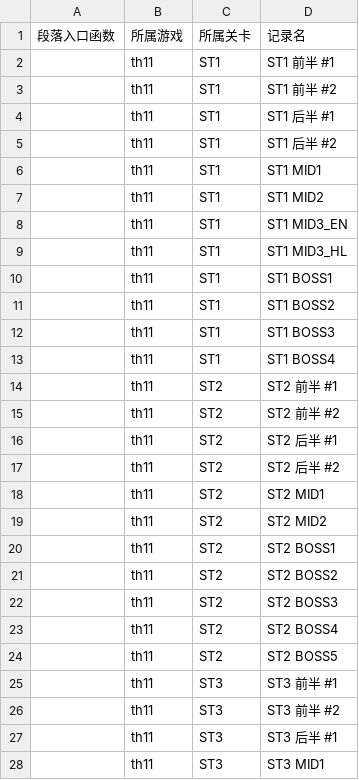
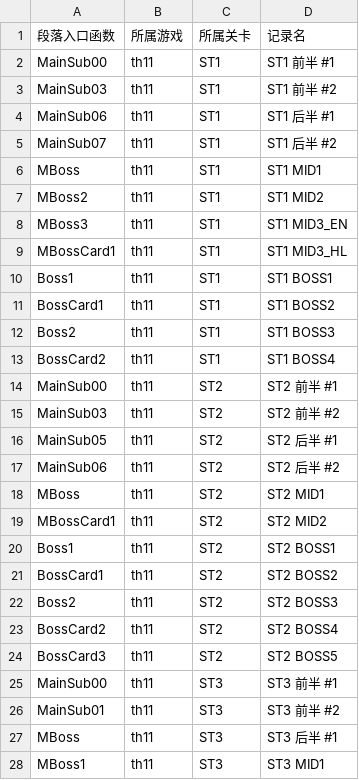
Before and after one commit to linxunan1437/thprac, a CSV file: docs/logger/th11_checkpoints.csv, drawn as a sheet; only a part is shown; the diff covers the shown part only.

```diff
--- a/docs/logger/th11_checkpoints.csv
+++ b/docs/logger/th11_checkpoints.csv
@@ -1,28 +1,28 @@
 段落入口函数,所属游戏,所属关卡,记录名
-,th11,ST1,ST1 前半 #1
-,th11,ST1,ST1 前半 #2
-,th11,ST1,ST1 后半 #1
-,th11,ST1,ST1 后半 #2
-,th11,ST1,ST1 MID1
-,th11,ST1,ST1 MID2
-,th11,ST1,ST1 MID3_EN
-,th11,ST1,ST1 MID3_HL
-,th11,ST1,ST1 BOSS1
-,th11,ST1,ST1 BOSS2
-,th11,ST1,ST1 BOSS3
-,th11,ST1,ST1 BOSS4
-,th11,ST2,ST2 前半 #1
-,th11,ST2,ST2 前半 #2
-,th11,ST2,ST2 后半 #1
-,th11,ST2,ST2 后半 #2
-,th11,ST2,ST2 MID1
-,th11,ST2,ST2 MID2
-,th11,ST2,ST2 BOSS1
-,th11,ST2,ST2 BOSS2
-,th11,ST2,ST2 BOSS3
-,th11,ST2,ST2 BOSS4
-,th11,ST2,ST2 BOSS5
-,th11,ST3,ST3 前半 #1
-,th11,ST3,ST3 前半 #2
-,th11,ST3,ST3 后半 #1
-,th11,ST3,ST3 MID1
+MainSub00,th11,ST1,ST1 前半 #1
+MainSub03,th11,ST1,ST1 前半 #2
+MainSub06,th11,ST1,ST1 后半 #1
+MainSub07,th11,ST1,ST1 后半 #2
+MBoss,th11,ST1,ST1 MID1
+MBoss2,th11,ST1,ST1 MID2
+MBoss3,th11,ST1,ST1 MID3_EN
+MBossCard1,th11,ST1,ST1 MID3_HL
+Boss1,th11,ST1,ST1 BOSS1
+BossCard1,th11,ST1,ST1 BOSS2
+Boss2,th11,ST1,ST1 BOSS3
+BossCard2,th11,ST1,ST1 BOSS4
+MainSub00,th11,ST2,ST2 前半 #1
+MainSub03,th11,ST2,ST2 前半 #2
+MainSub05,th11,ST2,ST2 后半 #1
+MainSub06,th11,ST2,ST2 后半 #2
+MBoss,th11,ST2,ST2 MID1
+MBossCard1,th11,ST2,ST2 MID2
+Boss1,th11,ST2,ST2 BOSS1
+BossCard1,th11,ST2,ST2 BOSS2
+Boss2,th11,ST2,ST2 BOSS3
+BossCard2,th11,ST2,ST2 BOSS4
+BossCard3,th11,ST2,ST2 BOSS5
+MainSub00,th11,ST3,ST3 前半 #1
+MainSub01,th11,ST3,ST3 前半 #2
+MBoss,th11,ST3,ST3 后半 #1
+MBoss1,th11,ST3,ST3 MID1
```
Also changed, not shown: 98 edited cells elsewhere in this file, docs/logger/th10_checkpoints.csv, docs/logger/th12_checkpoints.csv, 16 other files.
